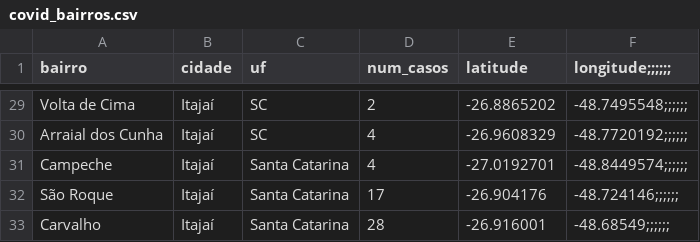
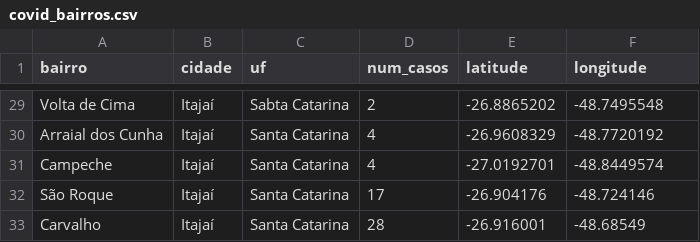
Before and after one commit to ingoramos/dashboardItj, a CSV file: covid_bairros.csv, drawn as a sheet; only a part is shown, gaps mark what is left out; the diff covers the shown part only; the diff names each change by its address in the sheet, - before the commit and + after, or states it on an @@ line.

```diff
--- a/covid_bairros.csv
+++ b/covid_bairros.csv
-F1: longitude;;;;;;
+F1: longitude
-C29 (uf): SC
+C29 (uf): Sabta Catarina
-F29 (longitude): -48.7495548;;;;;;
+F29 (longitude): -48.7495548
-C30 (uf): SC
+C30 (uf): Santa Catarina
-F30 (longitude): -48.7720192;;;;;;
+F30 (longitude): -48.7720192
-F31 (longitude): -48.8449574;;;;;;
+F31 (longitude): -48.8449574
-F32 (longitude): -48.724146;;;;;;
+F32 (longitude): -48.724146
-F33 (longitude): -48.68549;;;;;;
+F33 (longitude): -48.68549
```
Also changed, not shown: 27 edited cells elsewhere in this file.
